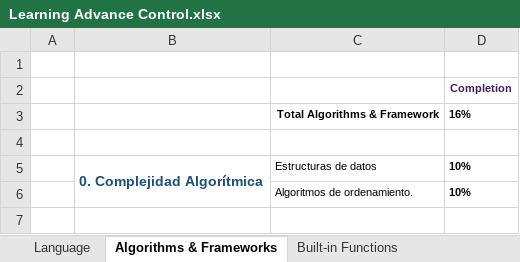
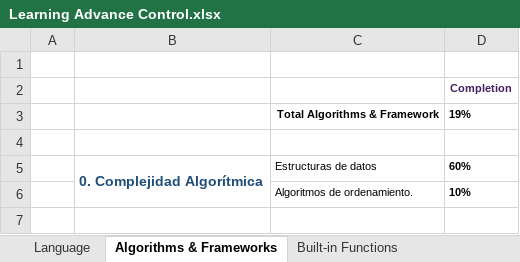
Before and after one commit to GRuizV/LearningRepo, an Excel workbook: Learning Advance Control.xlsx, sheet Algorithms & Frameworks, drawn as a sheet; only a part is shown; values as stored, in another font and other column widths than the file's, no borders; conditional formats not drawn; the diff names each change by its address in the sheet, - before the commit and + after, or states it on an @@ line.

Commit message:
Learning Control updated

```diff
--- a/Learning Advance Control.xlsx (sheet Algorithms & Frameworks)
+++ b/Learning Advance Control.xlsx (sheet Algorithms & Frameworks)
-D3: 16%
+D3: 19%
-D5: 10%
+D5: 60%
```
Also changed, not shown: sheet Language.
